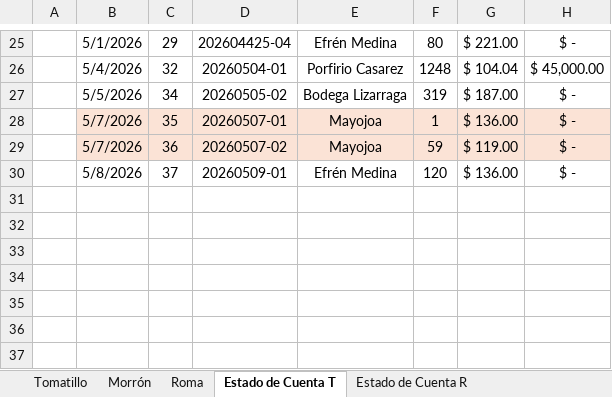
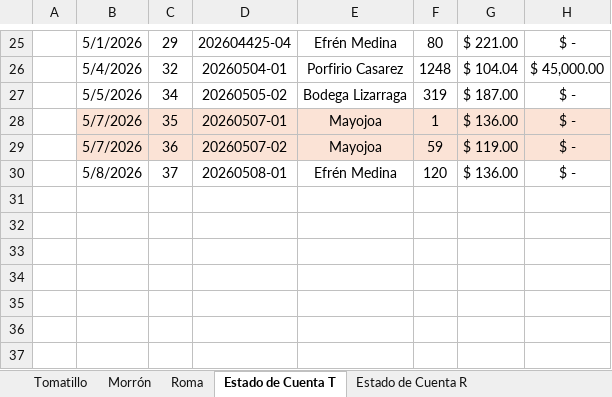
Before and after one commit to gerardobatiz/H2E-Crown, an Excel workbook: Info para Claude/Reportes/Nacional/Ventas CBE-H2E 2.xlsx, sheet Estado de Cuenta T, drawn as a sheet; only a part is shown, gaps mark what is left out; values as stored, in another font and other column widths than the file's, no borders; the diff names each change by its address in the sheet, - before the commit and + after, or states it on an @@ line.

```diff
--- a/Info para Claude/Reportes/Nacional/Ventas CBE-H2E 2.xlsx (sheet Estado de Cuenta T)
+++ b/Info para Claude/Reportes/Nacional/Ventas CBE-H2E 2.xlsx (sheet Estado de Cuenta T)
-D30: 20260509-01
+D30: 20260508-01
```
Also changed, not shown: sheet acum, sheet Roma, sheet Estado de Cuenta R, 2 other files.
